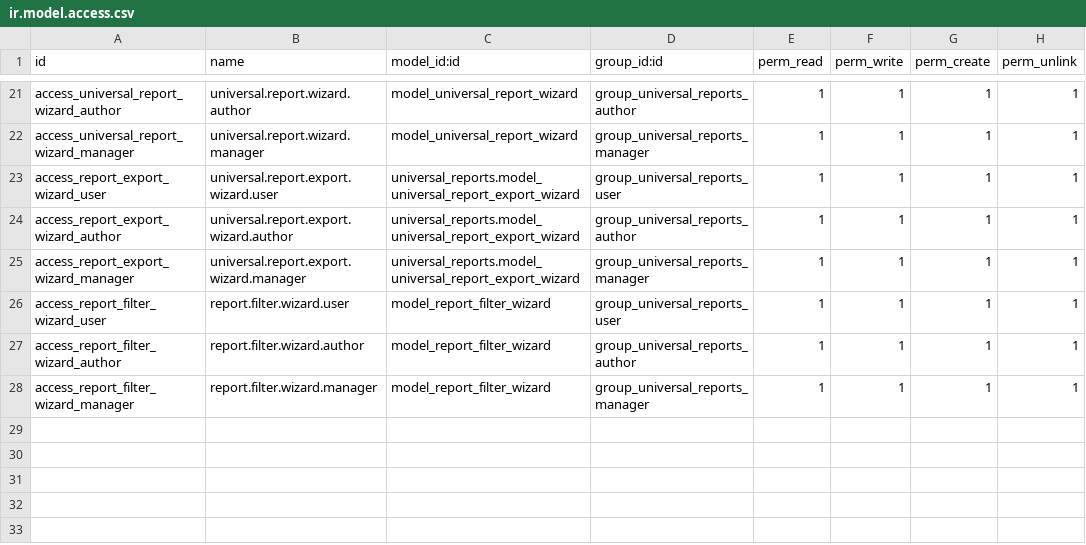
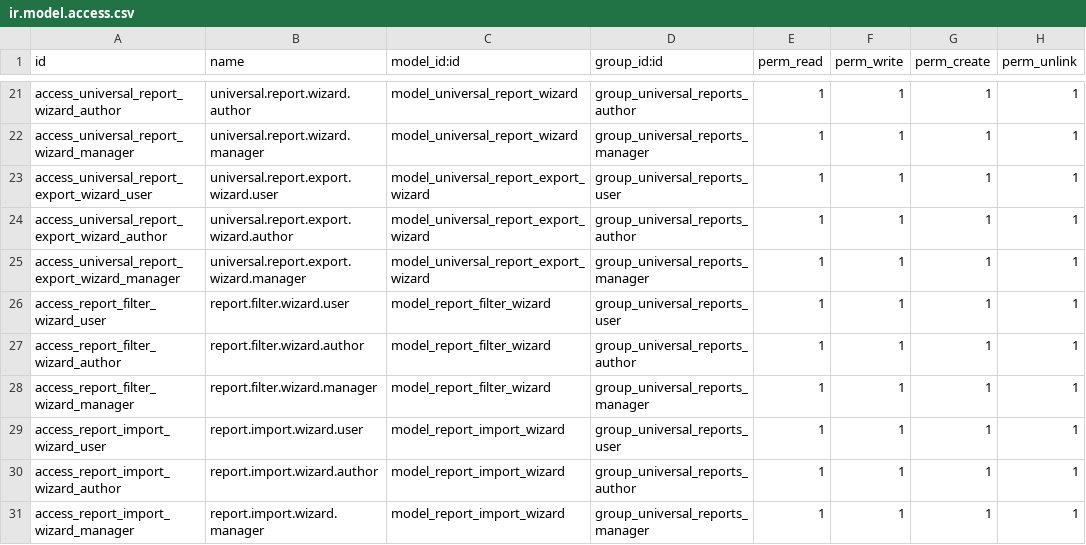
Before and after one commit to WhiteBoroda/universal_reports, a CSV file: security/ir.model.access.csv, drawn as a sheet; only a part is shown, gaps mark what is left out.

```diff
--- a/security/ir.model.access.csv
+++ b/security/ir.model.access.csv
@@ -22,5 +22,5 @@ access_universal_report_wizard_author,universal.report.wizard.author,model_unive
 access_universal_report_wizard_manager,universal.report.wizard.manager,model_universal_report_wizard,group_universal_reports_manager,1,1,1,1
-access_report_export_wizard_user,universal.report.export.wizard.user,universal_reports.model_universal_report_export_wizard,group_universal_reports_user,1,1,1,1
-access_report_export_wizard_author,universal.report.export.wizard.author,universal_reports.model_universal_report_export_wizard,group_universal_reports_author,1,1,1,1
-access_report_export_wizard_manager,universal.report.export.wizard.manager,universal_reports.model_universal_report_export_wizard,group_universal_reports_manager,1,1,1,1
+access_universal_report_export_wizard_user,universal.report.export.wizard.user,model_universal_report_export_wizard,group_universal_reports_user,1,1,1,1
+access_universal_report_export_wizard_author,universal.report.export.wizard.author,model_universal_report_export_wizard,group_universal_reports_author,1,1,1,1
+access_universal_report_export_wizard_manager,universal.report.export.wizard.manager,model_universal_report_export_wizard,group_universal_reports_manager,1,1,1,1
 access_report_filter_wizard_user,report.filter.wizard.user,model_report_filter_wizard,group_universal_reports_user,1,1,1,1
@@ -28 +28,4 @@ access_report_filter_wizard_author,report.filter.wizard.author,model_report_filt
 access_report_filter_wizard_manager,report.filter.wizard.manager,model_report_filter_wizard,group_universal_reports_manager,1,1,1,1
+access_report_import_wizard_user,report.import.wizard.user,model_report_import_wizard,group_universal_reports_user,1,1,1,1
+access_report_import_wizard_author,report.import.wizard.author,model_report_import_wizard,group_universal_reports_author,1,1,1,1
+access_report_import_wizard_manager,report.import.wizard.manager,model_report_import_wizard,group_universal_reports_manager,1,1,1,1
```
Also changed, not shown: 4 other files.
